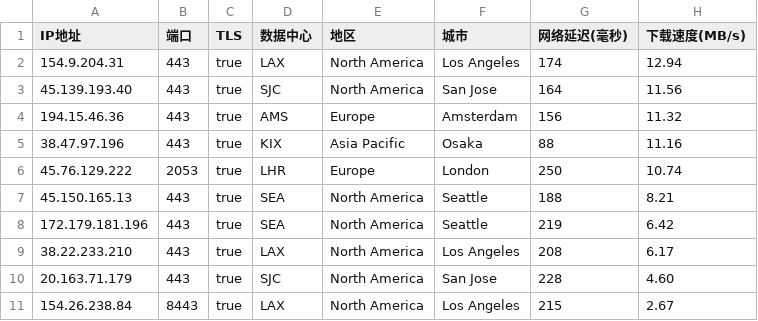
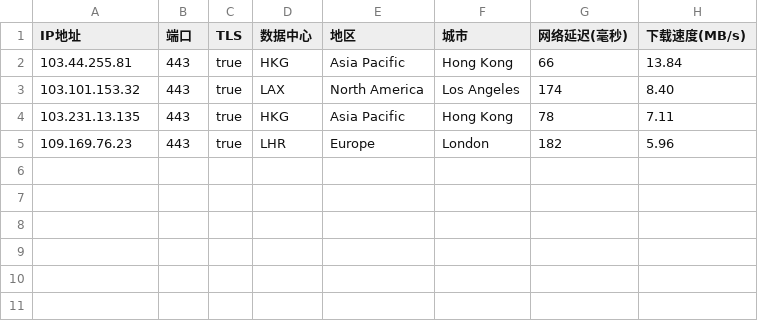
Before and after one commit to cnm-microsoft/ac, a CSV file: ip.csv, drawn as a sheet.

Commit message:
Add files via upload

```diff
--- a/ip.csv
+++ b/ip.csv
@@ -1,11 +1,5 @@
 IP地址,端口,TLS,数据中心,地区,城市,网络延迟(毫秒),下载速度(MB/s)
-154.9.204.31,443,true,LAX,North America,Los Angeles,174,12.94
-45.139.193.40,443,true,SJC,North America,San Jose,164,11.56
-194.15.46.36,443,true,AMS,Europe,Amsterdam,156,11.32
-38.47.97.196,443,true,KIX,Asia Pacific,Osaka,88,11.16
-45.76.129.222,2053,true,LHR,Europe,London,250,10.74
-45.150.165.13,443,true,SEA,North America,Seattle,188,8.21
-172.179.181.196,443,true,SEA,North America,Seattle,219,6.42
-38.22.233.210,443,true,LAX,North America,Los Angeles,208,6.17
-20.163.71.179,443,true,SJC,North America,San Jose,228,4.60
-154.26.238.84,8443,true,LAX,North America,Los Angeles,215,2.67
+103.44.255.81,443,true,HKG,Asia Pacific,Hong Kong,66,13.84
+103.101.153.32,443,true,LAX,North America,Los Angeles,174,8.40
+103.231.13.135,443,true,HKG,Asia Pacific,Hong Kong,78,7.11
+109.169.76.23,443,true,LHR,Europe,London,182,5.96
```
